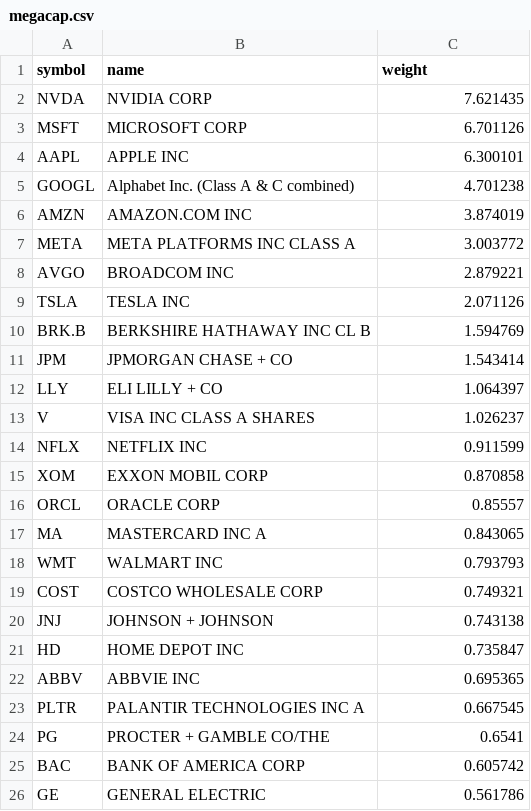
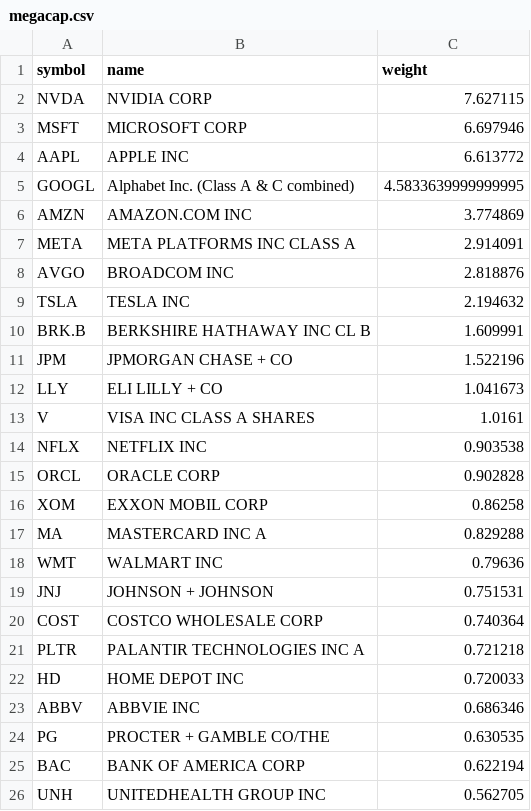
Before and after one commit to zacseidel/momentum6, a CSV file: data/universe/megacap.csv, drawn as a sheet.

```diff
--- a/data/universe/megacap.csv
+++ b/data/universe/megacap.csv
@@ -1,26 +1,26 @@
 symbol,name,weight
-NVDA,NVIDIA CORP,7.621435
-MSFT,MICROSOFT CORP,6.701126
-AAPL,APPLE INC,6.300101
-GOOGL,Alphabet Inc. (Class A & C combined),4.701238
-AMZN,AMAZON.COM INC,3.874019
-META,META PLATFORMS INC CLASS A,3.003772
-AVGO,BROADCOM INC,2.879221
-TSLA,TESLA INC,2.071126
-BRK.B,BERKSHIRE HATHAWAY INC CL B,1.594769
-JPM,JPMORGAN CHASE + CO,1.543414
-LLY,ELI LILLY + CO,1.064397
-V,VISA INC CLASS A SHARES,1.026237
-NFLX,NETFLIX INC,0.911599
-XOM,EXXON MOBIL CORP,0.870858
-ORCL,ORACLE CORP,0.85557
-MA,MASTERCARD INC   A,0.843065
-WMT,WALMART INC,0.793793
-COST,COSTCO WHOLESALE CORP,0.749321
-JNJ,JOHNSON + JOHNSON,0.743138
-HD,HOME DEPOT INC,0.735847
-ABBV,ABBVIE INC,0.695365
-PLTR,PALANTIR TECHNOLOGIES INC A,0.667545
-PG,PROCTER + GAMBLE CO/THE,0.6541
-BAC,BANK OF AMERICA CORP,0.605742
-GE,GENERAL ELECTRIC,0.561786
+NVDA,NVIDIA CORP,7.627115
+MSFT,MICROSOFT CORP,6.697946
+AAPL,APPLE INC,6.613772
+GOOGL,Alphabet Inc. (Class A & C combined),4.5833639999999995
+AMZN,AMAZON.COM INC,3.774869
+META,META PLATFORMS INC CLASS A,2.914091
+AVGO,BROADCOM INC,2.818876
+TSLA,TESLA INC,2.194632
+BRK.B,BERKSHIRE HATHAWAY INC CL B,1.609991
+JPM,JPMORGAN CHASE + CO,1.522196
+LLY,ELI LILLY + CO,1.041673
+V,VISA INC CLASS A SHARES,1.0161
+NFLX,NETFLIX INC,0.903538
+ORCL,ORACLE CORP,0.902828
+XOM,EXXON MOBIL CORP,0.86258
+MA,MASTERCARD INC   A,0.829288
+WMT,WALMART INC,0.79636
+JNJ,JOHNSON + JOHNSON,0.751531
+COST,COSTCO WHOLESALE CORP,0.740364
+PLTR,PALANTIR TECHNOLOGIES INC A,0.721218
+HD,HOME DEPOT INC,0.720033
+ABBV,ABBVIE INC,0.686346
+PG,PROCTER + GAMBLE CO/THE,0.630535
+BAC,BANK OF AMERICA CORP,0.622194
+UNH,UNITEDHEALTH GROUP INC,0.562705
```
Also changed, not shown: data/universe/change_log.csv, data/universe/sp400.csv, 4 other files.
